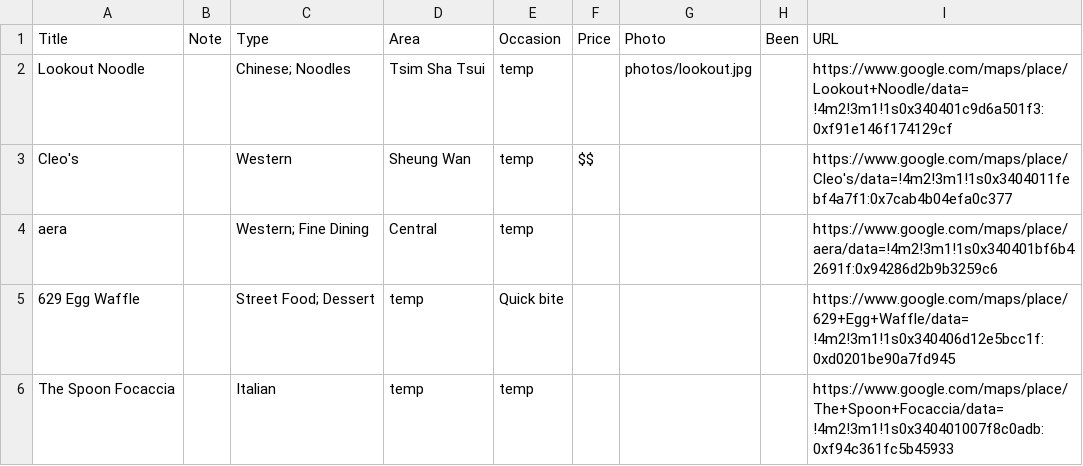
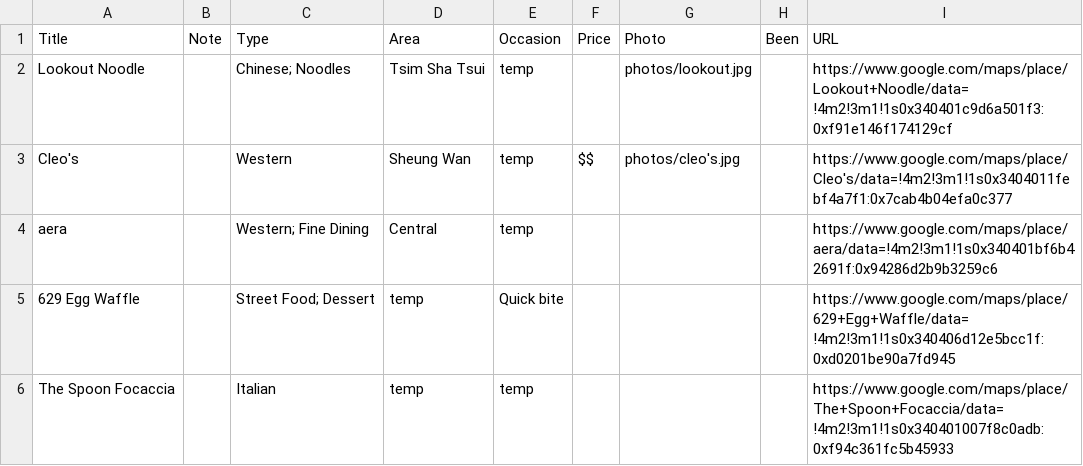
Before and after one commit to hannahhuench/eatwhat, a CSV file: data/restaurants.csv, drawn as a sheet; only a part is shown.

```diff
--- a/data/restaurants.csv
+++ b/data/restaurants.csv
@@ -2,3 +2,3 @@ Title,Note,Type,Area,Occasion,Price,Photo,Been,URL
 Lookout Noodle,,Chinese; Noodles,Tsim Sha Tsui,temp,,photos/lookout.jpg,,https://www.google.com/maps/place/Lookout+Noodle/data=!4m2!3m1!1s0x340401c9d6a501f3:0xf91e146f174129cf
-Cleo's,,Western,Sheung Wan,temp,$$,,,https://www.google.com/maps/place/Cleo's/data=!4m2!3m1!1s0x3404011febf4a7f1:0x7cab4b04efa0c377
+Cleo's,,Western,Sheung Wan,temp,$$,photos/cleo's.jpg,,https://www.google.com/maps/place/Cleo's/data=!4m2!3m1!1s0x3404011febf4a7f1:0x7cab4b04efa0c377
 aera,,Western; Fine Dining,Central,temp,,,,https://www.google.com/maps/place/aera/data=!4m2!3m1!1s0x340401bf6b42691f:0x94286d2b9b3259c6
```
